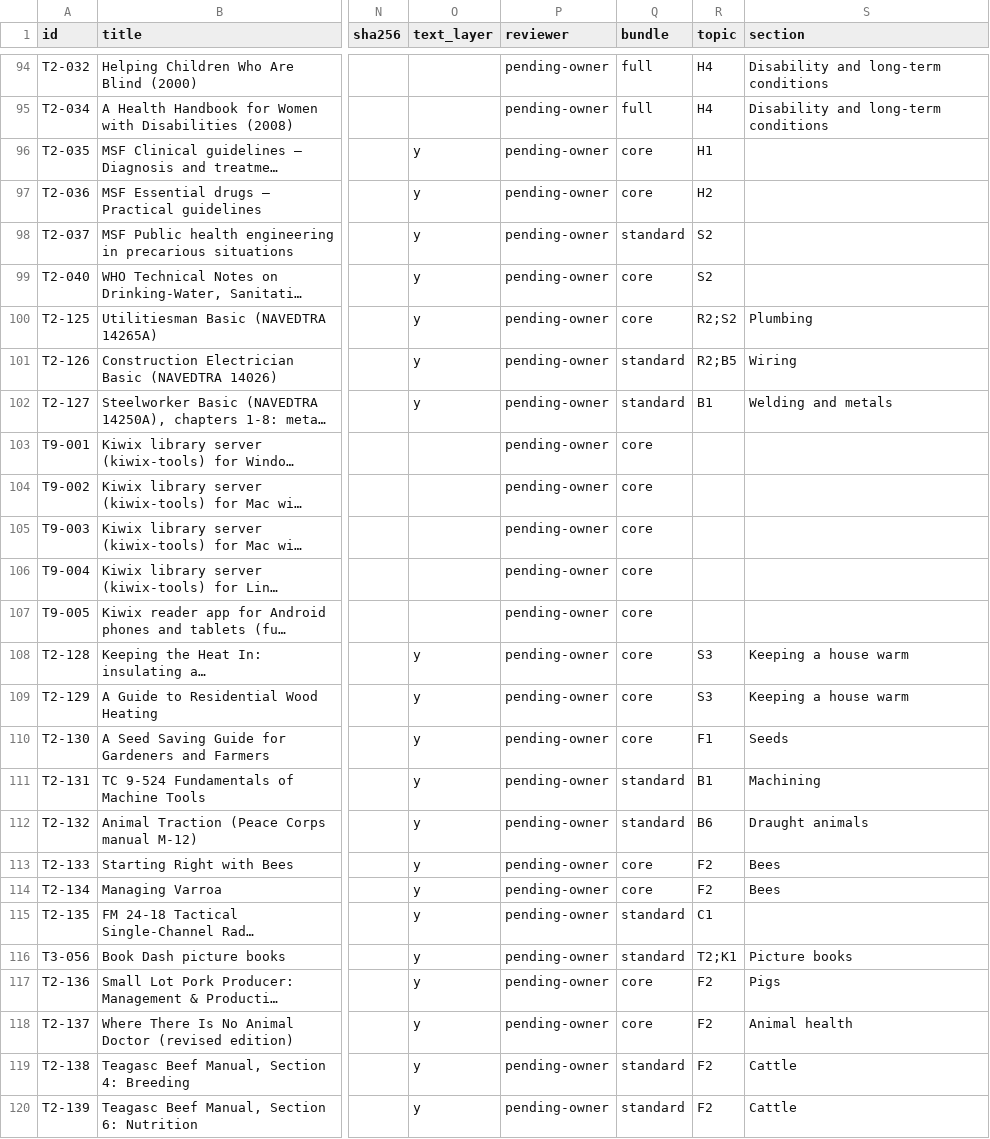
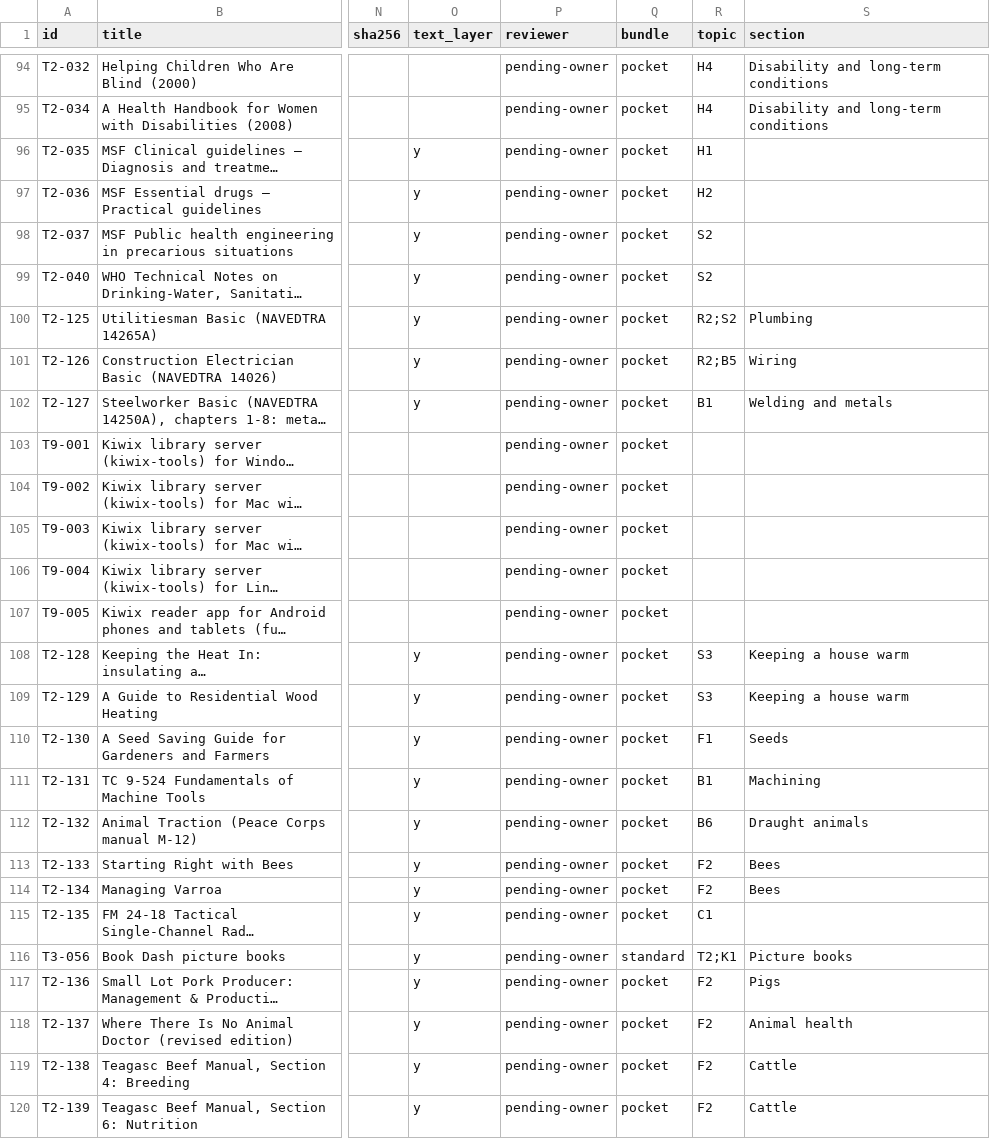
Before and after one commit to hbarakat140/knowledge-arc, a CSV file: catalog/catalog.csv, drawn as a sheet; only a part is shown, gaps mark what is left out; long unchanged cells end in …; the diff covers the shown part only; the diff names each change by its address in the sheet, - before the commit and + after, or states it on an @@ line.

```diff
--- a/catalog/catalog.csv
+++ b/catalog/catalog.csv
-Q94:Q95 (bundle): full
+Q94:Q95 (bundle): pocket
-Q96:Q97 (bundle): core
+Q96:Q97 (bundle): pocket
-Q98 (bundle): standard
+Q98 (bundle): pocket
-Q99:Q100 (bundle): core
+Q99:Q100 (bundle): pocket
-Q101:Q102 (bundle): standard
+Q101:Q102 (bundle): pocket
-Q103:Q110 (bundle): core
+Q103:Q110 (bundle): pocket
-Q111:Q112 (bundle): standard
+Q111:Q112 (bundle): pocket
-Q113:Q114 (bundle): core
+Q113:Q114 (bundle): pocket
-Q115 (bundle): standard
+Q115 (bundle): pocket
-Q117:Q118 (bundle): core
+Q117:Q118 (bundle): pocket
-Q119:Q120 (bundle): standard
+Q119:Q120 (bundle): pocket
```
Also changed, not shown: 1 added row and 80 edited cells elsewhere in this file, catalog/coverage.csv, 10 other files.
